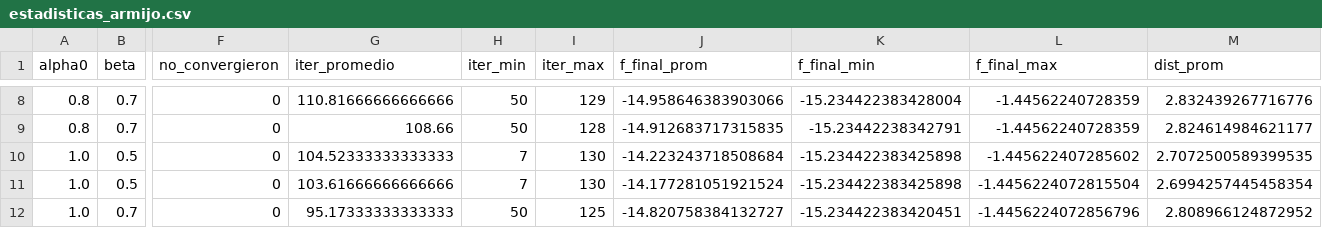
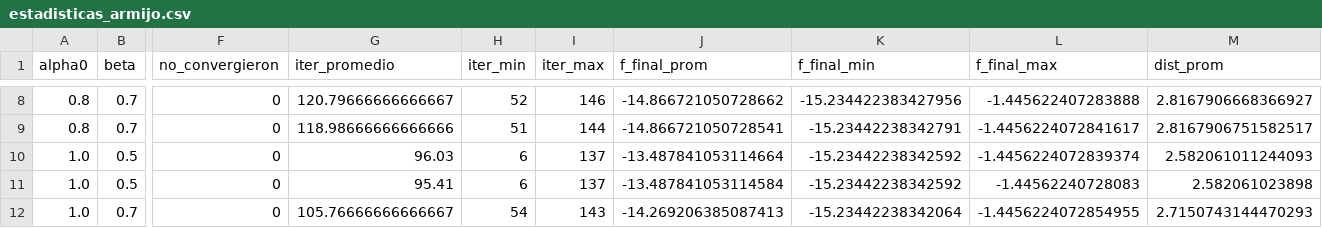
Before and after one commit to ChickenLittle02/Modelos_Optimizacion, a CSV file: estadisticas_armijo.csv, drawn as a sheet; only a part is shown, gaps mark what is left out; the diff covers the shown part only; the diff names each change by its address in the sheet, - before the commit and + after, or states it on an @@ line.

```diff
--- a/estadisticas_armijo.csv
+++ b/estadisticas_armijo.csv
-G8 (iter_promedio): 110.81666666666666
+G8 (iter_promedio): 120.79666666666667
-H8 (iter_min): 50
+H8 (iter_min): 52
-I8 (iter_max): 129
+I8 (iter_max): 146
-J8 (f_final_prom): -14.958646383903066
+J8 (f_final_prom): -14.866721050728662
-K8 (f_final_min): -15.234422383428004
+K8 (f_final_min): -15.234422383427956
-L8 (f_final_max): -1.44562240728359
+L8 (f_final_max): -1.445622407283888
-M8 (dist_prom): 2.832439267716776
+M8 (dist_prom): 2.8167906668366927
-G9 (iter_promedio): 108.66
+G9 (iter_promedio): 118.98666666666666
-H9 (iter_min): 50
+H9 (iter_min): 51
-I9 (iter_max): 128
+I9 (iter_max): 144
-J9 (f_final_prom): -14.912683717315835
+J9 (f_final_prom): -14.866721050728541
-L9 (f_final_max): -1.44562240728359
+L9 (f_final_max): -1.4456224072841617
-M9 (dist_prom): 2.824614984621177
+M9 (dist_prom): 2.8167906751582517
-G10 (iter_promedio): 104.52333333333333
+G10 (iter_promedio): 96.03
-H10:H11 (iter_min): 7
+H10:H11 (iter_min): 6
-I10:I11 (iter_max): 130
+I10:I11 (iter_max): 137
-J10 (f_final_prom): -14.223243718508684
+J10 (f_final_prom): -13.487841053114664
-K10:K11 (f_final_min): -15.234422383425898
+K10:K11 (f_final_min): -15.23442238342592
-L10 (f_final_max): -1.445622407285602
+L10 (f_final_max): -1.4456224072839374
-M10 (dist_prom): 2.7072500589399535
+M10 (dist_prom): 2.582061011244093
-G11 (iter_promedio): 103.61666666666666
+G11 (iter_promedio): 95.41
-J11 (f_final_prom): -14.177281051921524
+J11 (f_final_prom): -13.487841053114584
-L11 (f_final_max): -1.4456224072815504
+L11 (f_final_max): -1.44562240728083
-M11 (dist_prom): 2.6994257445458354
+M11 (dist_prom): 2.582061023898
-G12 (iter_promedio): 95.17333333333333
+G12 (iter_promedio): 105.76666666666667
-H12 (iter_min): 50
+H12 (iter_min): 54
-I12 (iter_max): 125
+I12 (iter_max): 143
-J12 (f_final_prom): -14.820758384132727
+J12 (f_final_prom): -14.269206385087413
-K12 (f_final_min): -15.234422383420451
+K12 (f_final_min): -15.23442238342064
-L12 (f_final_max): -1.4456224072856796
+L12 (f_final_max): -1.4456224072854955
-M12 (dist_prom): 2.808966124872952
+M12 (dist_prom): 2.7150743144470293
```
Also changed, not shown: 43 edited cells elsewhere in this file, analisis_general.csv, estadisticas_convergencias.csv, 11 other files.
